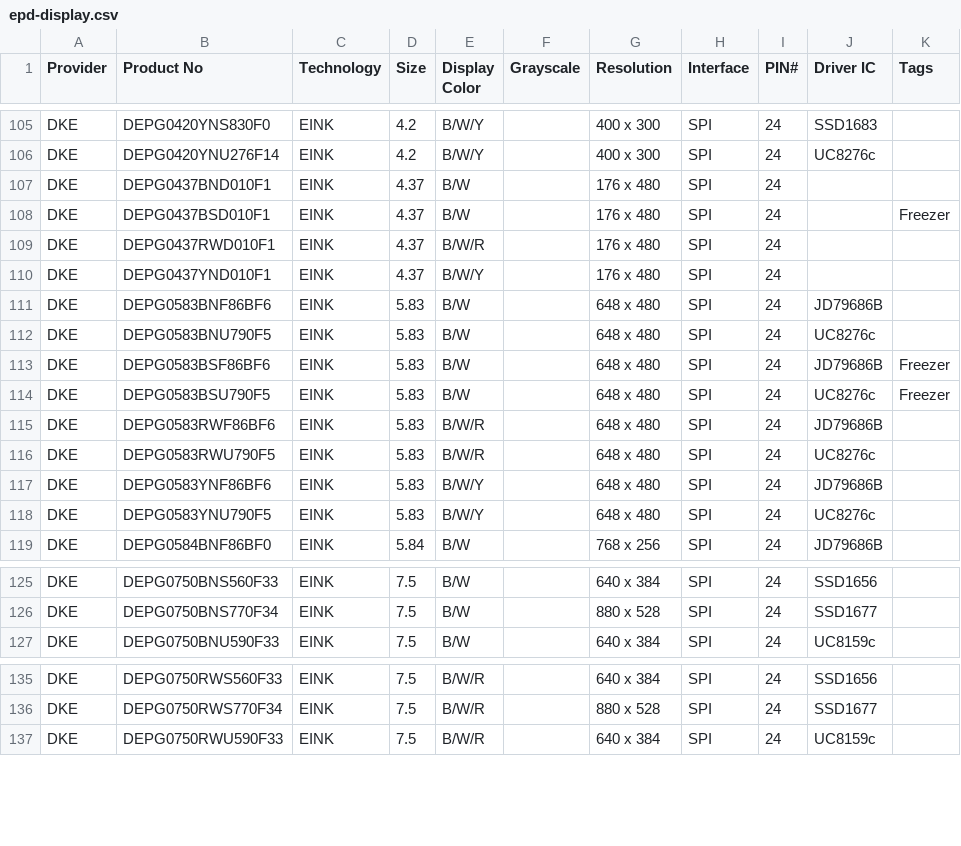
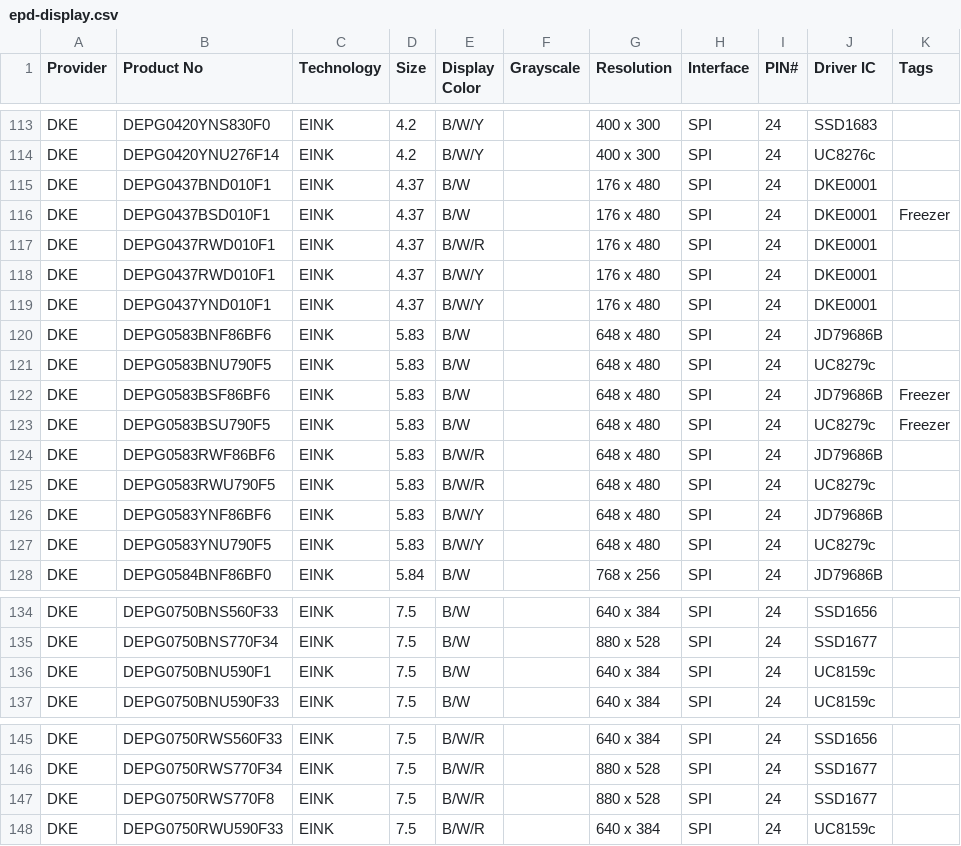
Before and after one commit to CursedHardware/epd-datasheet, a CSV file: epd-display.csv, drawn as a sheet; only a part is shown, gaps mark what is left out; the diff covers the shown part only.

```diff
--- a/epd-display.csv
+++ b/epd-display.csv
@@ -106,14 +114,15 @@ DKE,DEPG0420YNS830F0,EINK,4.2,B/W/Y,,400 x 300,SPI,24,SSD1683,
 DKE,DEPG0420YNU276F14,EINK,4.2,B/W/Y,,400 x 300,SPI,24,UC8276c,
-DKE,DEPG0437BND010F1,EINK,4.37,B/W,,176 x 480,SPI,24,,
-DKE,DEPG0437BSD010F1,EINK,4.37,B/W,,176 x 480,SPI,24,,Freezer
-DKE,DEPG0437RWD010F1,EINK,4.37,B/W/R,,176 x 480,SPI,24,,
-DKE,DEPG0437YND010F1,EINK,4.37,B/W/Y,,176 x 480,SPI,24,,
+DKE,DEPG0437BND010F1,EINK,4.37,B/W,,176 x 480,SPI,24,DKE0001,
+DKE,DEPG0437BSD010F1,EINK,4.37,B/W,,176 x 480,SPI,24,DKE0001,Freezer
+DKE,DEPG0437RWD010F1,EINK,4.37,B/W/R,,176 x 480,SPI,24,DKE0001,
+DKE,DEPG0437RWD010F1,EINK,4.37,B/W/Y,,176 x 480,SPI,24,DKE0001,
+DKE,DEPG0437YND010F1,EINK,4.37,B/W/Y,,176 x 480,SPI,24,DKE0001,
 DKE,DEPG0583BNF86BF6,EINK,5.83,B/W,,648 x 480,SPI,24,JD79686B,
-DKE,DEPG0583BNU790F5,EINK,5.83,B/W,,648 x 480,SPI,24,UC8276c,
+DKE,DEPG0583BNU790F5,EINK,5.83,B/W,,648 x 480,SPI,24,UC8279c,
 DKE,DEPG0583BSF86BF6,EINK,5.83,B/W,,648 x 480,SPI,24,JD79686B,Freezer
-DKE,DEPG0583BSU790F5,EINK,5.83,B/W,,648 x 480,SPI,24,UC8276c,Freezer
+DKE,DEPG0583BSU790F5,EINK,5.83,B/W,,648 x 480,SPI,24,UC8279c,Freezer
 DKE,DEPG0583RWF86BF6,EINK,5.83,B/W/R,,648 x 480,SPI,24,JD79686B,
-DKE,DEPG0583RWU790F5,EINK,5.83,B/W/R,,648 x 480,SPI,24,UC8276c,
+DKE,DEPG0583RWU790F5,EINK,5.83,B/W/R,,648 x 480,SPI,24,UC8279c,
 DKE,DEPG0583YNF86BF6,EINK,5.83,B/W/Y,,648 x 480,SPI,24,JD79686B,
-DKE,DEPG0583YNU790F5,EINK,5.83,B/W/Y,,648 x 480,SPI,24,UC8276c,
+DKE,DEPG0583YNU790F5,EINK,5.83,B/W/Y,,648 x 480,SPI,24,UC8279c,
 DKE,DEPG0584BNF86BF0,EINK,5.84,B/W,,768 x 256,SPI,24,JD79686B,
@@ -126,2 +135,3 @@ DKE,DEPG0750BNS560F33,EINK,7.5,B/W,,640 x 384,SPI,24,SSD1656,
 DKE,DEPG0750BNS770F34,EINK,7.5,B/W,,880 x 528,SPI,24,SSD1677,
+DKE,DEPG0750BNU590F1,EINK,7.5,B/W,,640 x 384,SPI,24,UC8159c,
 DKE,DEPG0750BNU590F33,EINK,7.5,B/W,,640 x 384,SPI,24,UC8159c,
@@ -136,2 +146,3 @@ DKE,DEPG0750RWS560F33,EINK,7.5,B/W/R,,640 x 384,SPI,24,SSD1656,
 DKE,DEPG0750RWS770F34,EINK,7.5,B/W/R,,880 x 528,SPI,24,SSD1677,
+DKE,DEPG0750RWS770F8,EINK,7.5,B/W/R,,880 x 528,SPI,24,SSD1677,
 DKE,DEPG0750RWU590F33,EINK,7.5,B/W/R,,640 x 384,SPI,24,UC8159c,
```
Also changed, not shown: 10 added rows and 4 edited cells elsewhere in this file.
